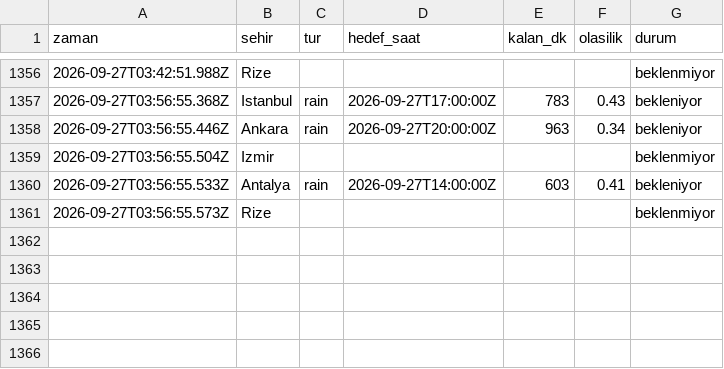
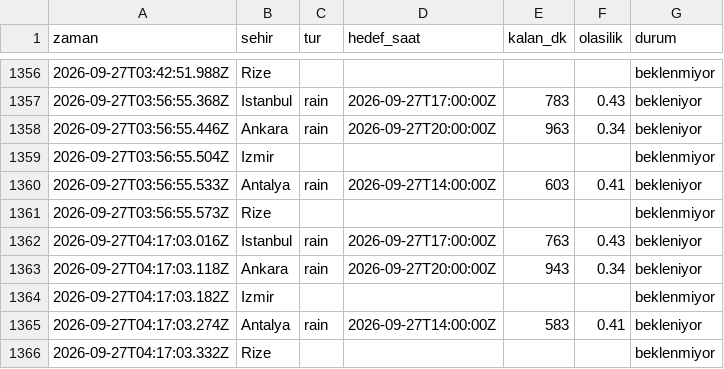
Before and after one commit to emredenizsonmez/yagmur-projesi, a CSV file: data/kayitlar.csv, drawn as a sheet; only a part is shown, gaps mark what is left out; the diff names each change by its address in the sheet, - before the commit and + after, or states it on an @@ line.

```diff
--- a/data/kayitlar.csv
+++ b/data/kayitlar.csv
+row 1362: 2026-09-27T04:17:03.016Z | Istanbul | rain | 2026-09-27T17:00:00Z | 763 | 0.43 | bekleniyor
+row 1363: 2026-09-27T04:17:03.118Z | Ankara | rain | 2026-09-27T20:00:00Z | 943 | 0.34 | bekleniyor
+row 1364: 2026-09-27T04:17:03.182Z | Izmir |  |  |  |  | beklenmiyor
+row 1365: 2026-09-27T04:17:03.274Z | Antalya | rain | 2026-09-27T14:00:00Z | 583 | 0.41 | bekleniyor
+row 1366: 2026-09-27T04:17:03.332Z | Rize |  |  |  |  | beklenmiyor
```
